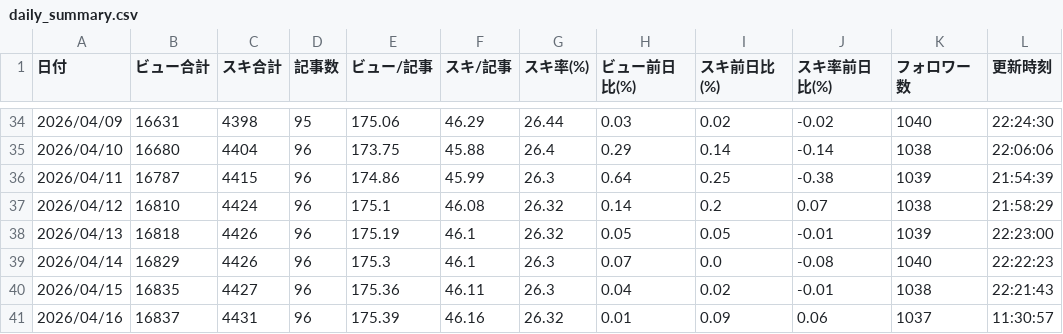
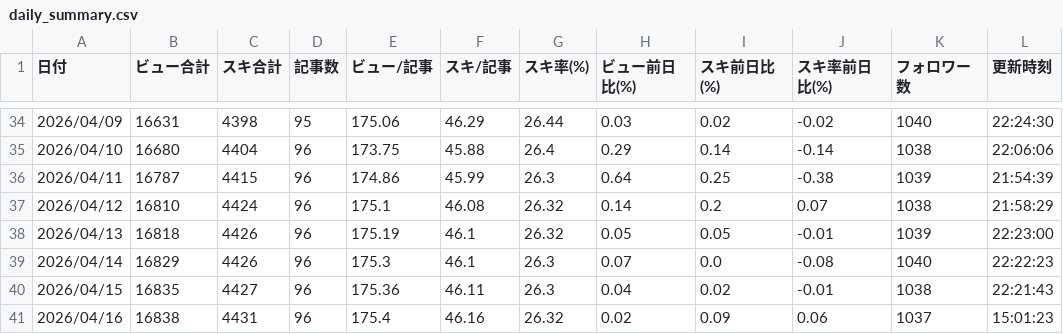
Before and after one commit to ganden0807-collab/note-stats-tracker, a CSV file: data/daily_summary.csv, drawn as a sheet; only a part is shown, gaps mark what is left out.

```diff
--- a/data/daily_summary.csv
+++ b/data/daily_summary.csv
@@ -40,2 +40,2 @@
 2026/04/15,16835,4427,96,175.36,46.11,26.3,0.04,0.02,-0.01,1038,22:21:43
-2026/04/16,16837,4431,96,175.39,46.16,26.32,0.01,0.09,0.06,1037,11:30:57
+2026/04/16,16838,4431,96,175.4,46.16,26.32,0.02,0.09,0.06,1037,15:01:23
```
Also changed, not shown: data/articles.csv, data/asset_articles.csv, 2 other files.
